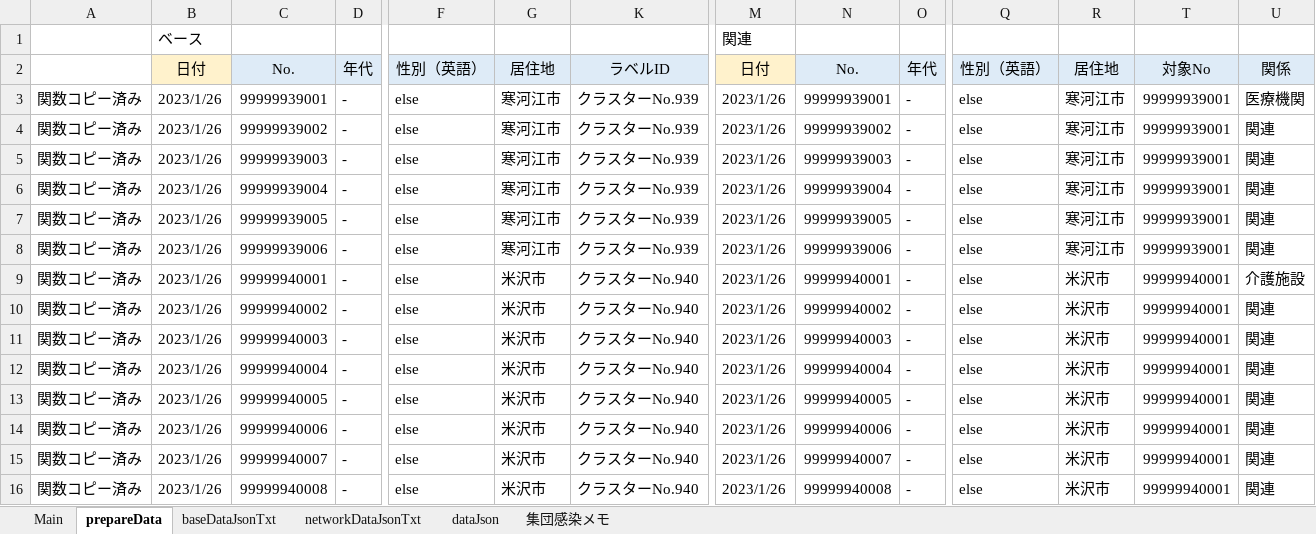
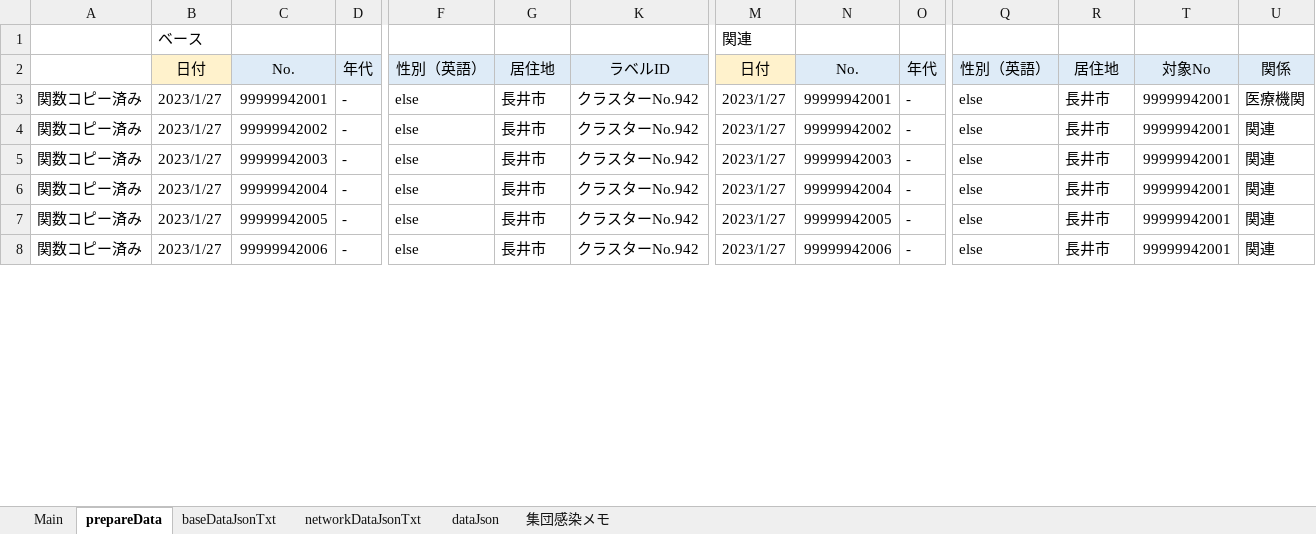
Before and after one commit to yamaserif/yamagata-covid19-virusNetworkJsonGenerator, an Excel workbook: 差分のみ/差分_covid19.xlsm, sheet prepareData, drawn as a sheet; only a part is shown, gaps mark what is left out; values as stored, in another font and other column widths than the file's, no borders; removed rows and columns are numbered as before the commit, all else as after; rows hold the shown columns only; the diff covers the shown part only; the diff names each change by its address in the sheet, - before the commit and + after, or states it on an @@ line.

```diff
--- a/差分のみ/差分_covid19.xlsm (sheet prepareData)
+++ b/差分のみ/差分_covid19.xlsm (sheet prepareData)
-B3: 2023/1/26
+B3: 2023/1/27
-C3: 99999939001
+C3: 99999942001
-G3: 寒河江市
+G3: 長井市
-K3: クラスターNo.939
+K3: クラスターNo.942
-M3: 2023/1/26
+M3: 2023/1/27
-N3: 99999939001
+N3: 99999942001
-R3: 寒河江市
+R3: 長井市
-T3: 99999939001
+T3: 99999942001
-row 4: 関数コピー済み | 2023/1/26 | 99999939002 | - | else | 寒河江市 | クラスターNo.939 | 2023/1/26 | 99999939002 | - | else | 寒河江市 | 99999939001 | 関連
-row 5: 関数コピー済み | 2023/1/26 | 99999939003 | - | else | 寒河江市 | クラスターNo.939 | 2023/1/26 | 99999939003 | - | else | 寒河江市 | 99999939001 | 関連
-row 6: 関数コピー済み | 2023/1/26 | 99999939004 | - | else | 寒河江市 | クラスターNo.939 | 2023/1/26 | 99999939004 | - | else | 寒河江市 | 99999939001 | 関連
-row 7: 関数コピー済み | 2023/1/26 | 99999939005 | - | else | 寒河江市 | クラスターNo.939 | 2023/1/26 | 99999939005 | - | else | 寒河江市 | 99999939001 | 関連
-row 8: 関数コピー済み | 2023/1/26 | 99999939006 | - | else | 寒河江市 | クラスターNo.939 | 2023/1/26 | 99999939006 | - | else | 寒河江市 | 99999939001 | 関連
-row 9: 関数コピー済み | 2023/1/26 | 99999940001 | - | else | 米沢市 | クラスターNo.940 | 2023/1/26 | 99999940001 | - | else | 米沢市 | 99999940001 | 介護施設
-B4:B8: 2023/1/26
+B4:B8: 2023/1/27
-C4: 99999940002
+C4: 99999942002
-G4:G8: 米沢市
+G4:G8: 長井市
-K4:K8: クラスターNo.940
+K4:K8: クラスターNo.942
-M4:M8: 2023/1/26
+M4:M8: 2023/1/27
-N4: 99999940002
+N4: 99999942002
-R4:R8: 米沢市
+R4:R8: 長井市
-T4:T8: 99999940001
+T4:T8: 99999942001
-C5: 99999940003
+C5: 99999942003
-N5: 99999940003
+N5: 99999942003
-C6: 99999940004
+C6: 99999942004
-N6: 99999940004
+N6: 99999942004
-C7: 99999940005
+C7: 99999942005
-N7: 99999940005
+N7: 99999942005
-C8: 99999940006
+C8: 99999942006
-N8: 99999940006
+N8: 99999942006
-row 15: 関数コピー済み | 2023/1/26 | 99999940007 | - | else | 米沢市 | クラスターNo.940 | 2023/1/26 | 99999940007 | - | else | 米沢市 | 99999940001 | 関連
-row 16: 関数コピー済み | 2023/1/26 | 99999940008 | - | else | 米沢市 | クラスターNo.940 | 2023/1/26 | 99999940008 | - | else | 米沢市 | 99999940001 | 関連
```
Also changed, not shown: 15 added rows and 7 removed rows elsewhere in this sheet, sheet Main, sheet baseDataJsonTxt, sheet networkDataJsonTxt, sheet dataJson, formulas that keep their value, hidden cells, 4 other files.
